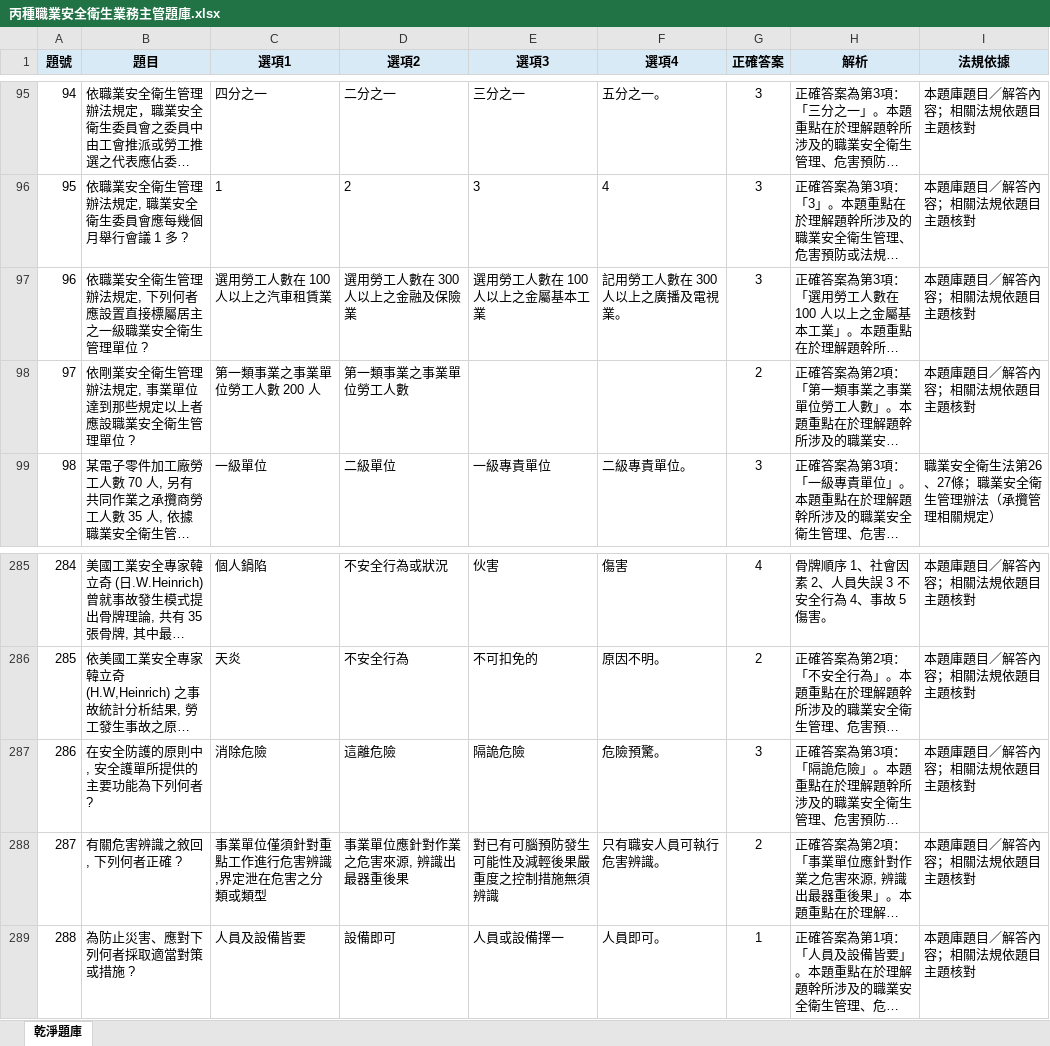
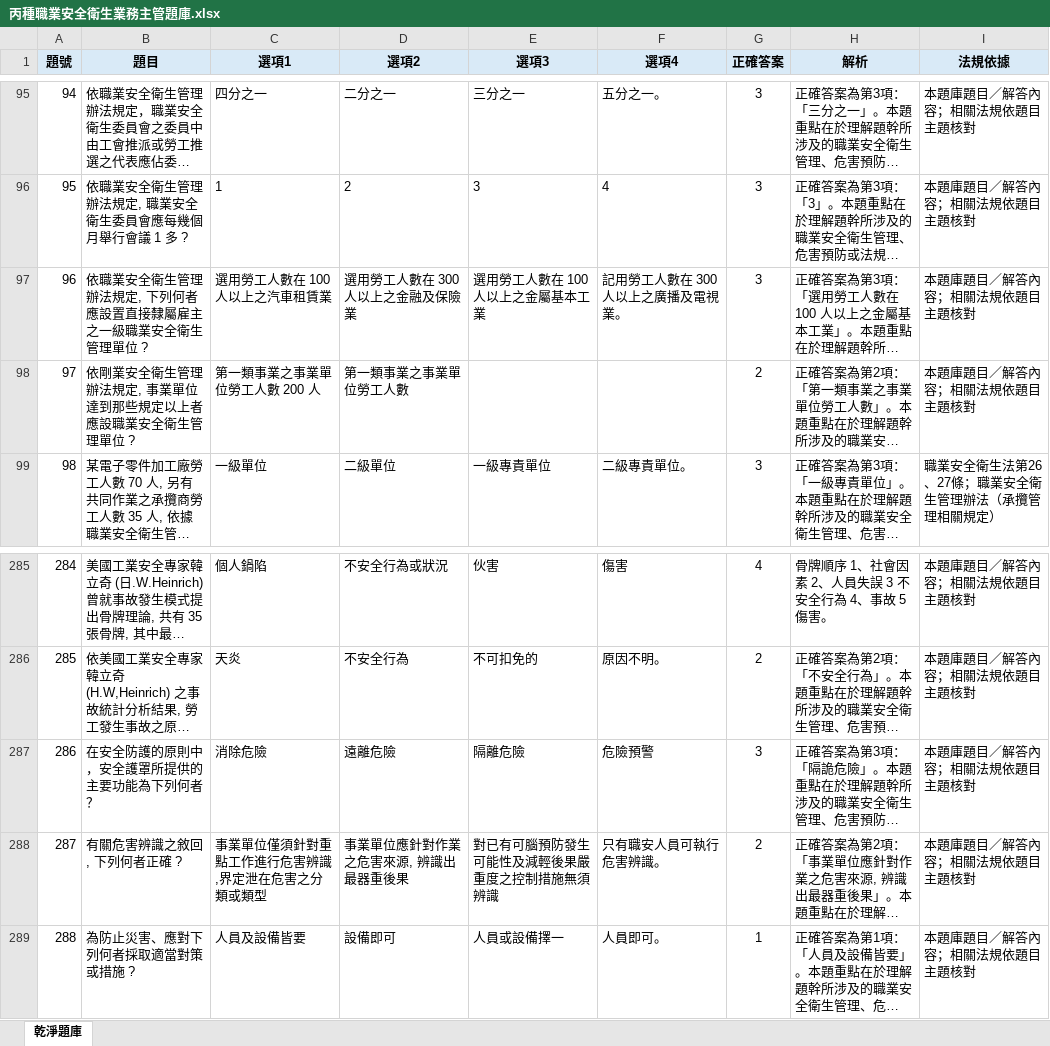
Before and after one commit to drher/drher.github.io, an Excel workbook: salf/丙種職業安全衛生業務主管題庫.xlsx, sheet 乾淨題庫, drawn as a sheet; only a part is shown, gaps mark what is left out; long unchanged cells end in …; values as stored, in another font and other column widths than the file's, no borders; the diff names each change by its address in the sheet, - before the commit and + after, or states it on an @@ line.

Commit message:
dfs

```diff
--- a/salf/丙種職業安全衛生業務主管題庫.xlsx (sheet 乾淨題庫)
+++ b/salf/丙種職業安全衛生業務主管題庫.xlsx (sheet 乾淨題庫)
-B97 (題目): 依職業安全衛生管理辦法規定, 下列何者應設置直接標屬居主之一級職業安全衛生管理單位 ?
+B97 (題目): 依職業安全衛生管理辦法規定, 下列何者應設置直接隸屬雇主之一級職業安全衛生管理單位 ?
-B287 (題目): 在安全防護的原則中, 安全護單所提供的主要功能為下列何者 ?
+B287 (題目): 在安全防護的原則中，安全護罩所提供的主要功能為下列何者？
-D287 (選項2): 這離危險
+D287 (選項2): 遠離危險
-E287 (選項3): 隔詭危險
+E287 (選項3): 隔離危險
-F287 (選項4): 危險預驚。
+F287 (選項4): 危險預警
```
